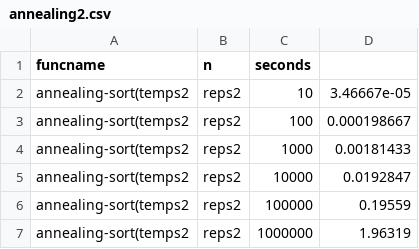
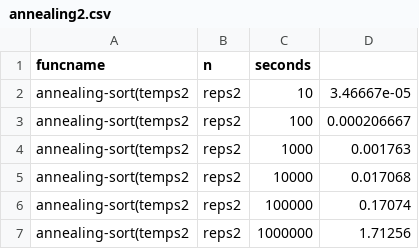
Before and after one commit to tahoe01/Sorting-Algorithms, a CSV file: annealing2.csv, drawn as a sheet.

```diff
--- a/annealing2.csv
+++ b/annealing2.csv
@@ -2,6 +2,6 @@ funcname,n,seconds
 annealing-sort(temps2, reps2,10,3.46667e-05
-annealing-sort(temps2, reps2,100,0.000198667
-annealing-sort(temps2, reps2,1000,0.00181433
-annealing-sort(temps2, reps2,10000,0.0192847
-annealing-sort(temps2, reps2,100000,0.19559
-annealing-sort(temps2, reps2,1000000,1.96319
+annealing-sort(temps2, reps2,100,0.000206667
+annealing-sort(temps2, reps2,1000,0.001763
+annealing-sort(temps2, reps2,10000,0.017068
+annealing-sort(temps2, reps2,100000,0.17074
+annealing-sort(temps2, reps2,1000000,1.71256
```
Also changed, not shown: annealing5.csv, annealing6.csv, 13 other files.
